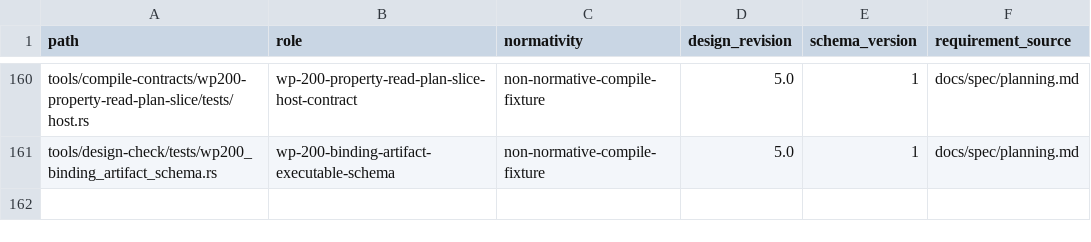
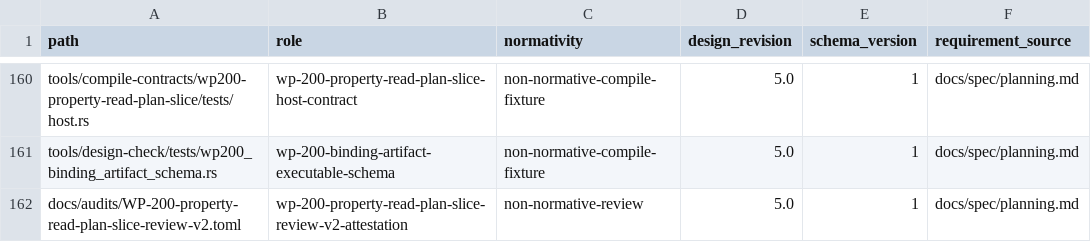
Before and after one commit to yushun1990/clinkz-wot, a CSV file: docs/artifacts.csv, drawn as a sheet; only a part is shown, gaps mark what is left out; the diff names each change by its address in the sheet, - before the commit and + after, or states it on an @@ line.

Commit message:
docs: attest WP-200 admission correction v2

```diff
--- a/docs/artifacts.csv
+++ b/docs/artifacts.csv
+row 162: docs/audits/WP-200-property-read-plan-slice-review-v2.toml | wp-200-property-read-plan-slice-review-v2-attestation | non-normative-review | 5.0 | 1 | docs/spec/planning.md
```
Also changed, not shown: 2 other files.
